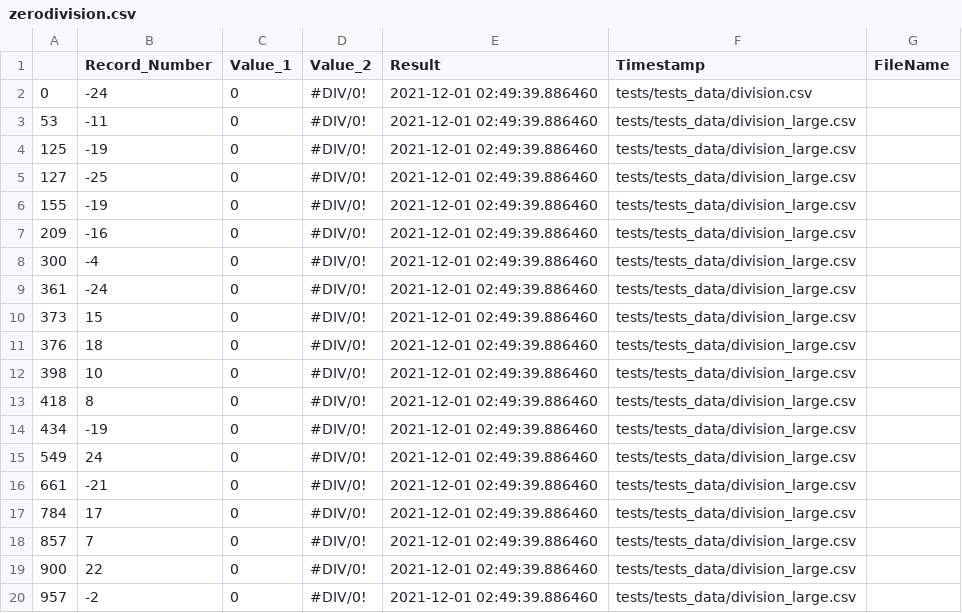
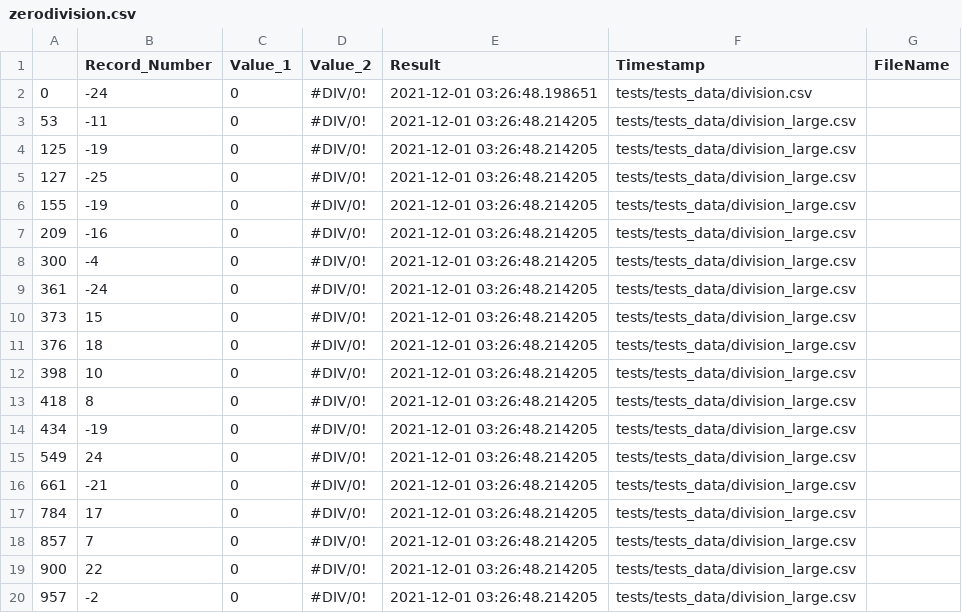
Before and after one commit to k3vinhu4ng/IS218calculator, a CSV file: results/zerodivision.csv, drawn as a sheet.

```diff
--- a/results/zerodivision.csv
+++ b/results/zerodivision.csv
@@ -1,20 +1,20 @@
 ,Record_Number,Value_1,Value_2,Result,Timestamp,FileName
-0,-24,0,#DIV/0!,2021-12-01 02:49:39.886460,tests/tests_data/division.csv
-53,-11,0,#DIV/0!,2021-12-01 02:49:39.886460,tests/tests_data/division_large.csv
-125,-19,0,#DIV/0!,2021-12-01 02:49:39.886460,tests/tests_data/division_large.csv
-127,-25,0,#DIV/0!,2021-12-01 02:49:39.886460,tests/tests_data/division_large.csv
-155,-19,0,#DIV/0!,2021-12-01 02:49:39.886460,tests/tests_data/division_large.csv
-209,-16,0,#DIV/0!,2021-12-01 02:49:39.886460,tests/tests_data/division_large.csv
-300,-4,0,#DIV/0!,2021-12-01 02:49:39.886460,tests/tests_data/division_large.csv
-361,-24,0,#DIV/0!,2021-12-01 02:49:39.886460,tests/tests_data/division_large.csv
-373,15,0,#DIV/0!,2021-12-01 02:49:39.886460,tests/tests_data/division_large.csv
-376,18,0,#DIV/0!,2021-12-01 02:49:39.886460,tests/tests_data/division_large.csv
-398,10,0,#DIV/0!,2021-12-01 02:49:39.886460,tests/tests_data/division_large.csv
-418,8,0,#DIV/0!,2021-12-01 02:49:39.886460,tests/tests_data/division_large.csv
-434,-19,0,#DIV/0!,2021-12-01 02:49:39.886460,tests/tests_data/division_large.csv
-549,24,0,#DIV/0!,2021-12-01 02:49:39.886460,tests/tests_data/division_large.csv
-661,-21,0,#DIV/0!,2021-12-01 02:49:39.886460,tests/tests_data/division_large.csv
-784,17,0,#DIV/0!,2021-12-01 02:49:39.886460,tests/tests_data/division_large.csv
-857,7,0,#DIV/0!,2021-12-01 02:49:39.886460,tests/tests_data/division_large.csv
-900,22,0,#DIV/0!,2021-12-01 02:49:39.886460,tests/tests_data/division_large.csv
-957,-2,0,#DIV/0!,2021-12-01 02:49:39.886460,tests/tests_data/division_large.csv
+0,-24,0,#DIV/0!,2021-12-01 03:26:48.198651,tests/tests_data/division.csv
+53,-11,0,#DIV/0!,2021-12-01 03:26:48.214205,tests/tests_data/division_large.csv
+125,-19,0,#DIV/0!,2021-12-01 03:26:48.214205,tests/tests_data/division_large.csv
+127,-25,0,#DIV/0!,2021-12-01 03:26:48.214205,tests/tests_data/division_large.csv
+155,-19,0,#DIV/0!,2021-12-01 03:26:48.214205,tests/tests_data/division_large.csv
+209,-16,0,#DIV/0!,2021-12-01 03:26:48.214205,tests/tests_data/division_large.csv
+300,-4,0,#DIV/0!,2021-12-01 03:26:48.214205,tests/tests_data/division_large.csv
+361,-24,0,#DIV/0!,2021-12-01 03:26:48.214205,tests/tests_data/division_large.csv
+373,15,0,#DIV/0!,2021-12-01 03:26:48.214205,tests/tests_data/division_large.csv
+376,18,0,#DIV/0!,2021-12-01 03:26:48.214205,tests/tests_data/division_large.csv
+398,10,0,#DIV/0!,2021-12-01 03:26:48.214205,tests/tests_data/division_large.csv
+418,8,0,#DIV/0!,2021-12-01 03:26:48.214205,tests/tests_data/division_large.csv
+434,-19,0,#DIV/0!,2021-12-01 03:26:48.214205,tests/tests_data/division_large.csv
+549,24,0,#DIV/0!,2021-12-01 03:26:48.214205,tests/tests_data/division_large.csv
+661,-21,0,#DIV/0!,2021-12-01 03:26:48.214205,tests/tests_data/division_large.csv
+784,17,0,#DIV/0!,2021-12-01 03:26:48.214205,tests/tests_data/division_large.csv
+857,7,0,#DIV/0!,2021-12-01 03:26:48.214205,tests/tests_data/division_large.csv
+900,22,0,#DIV/0!,2021-12-01 03:26:48.214205,tests/tests_data/division_large.csv
+957,-2,0,#DIV/0!,2021-12-01 03:26:48.214205,tests/tests_data/division_large.csv
```
Also changed, not shown: results/results.csv, 15 other files.
